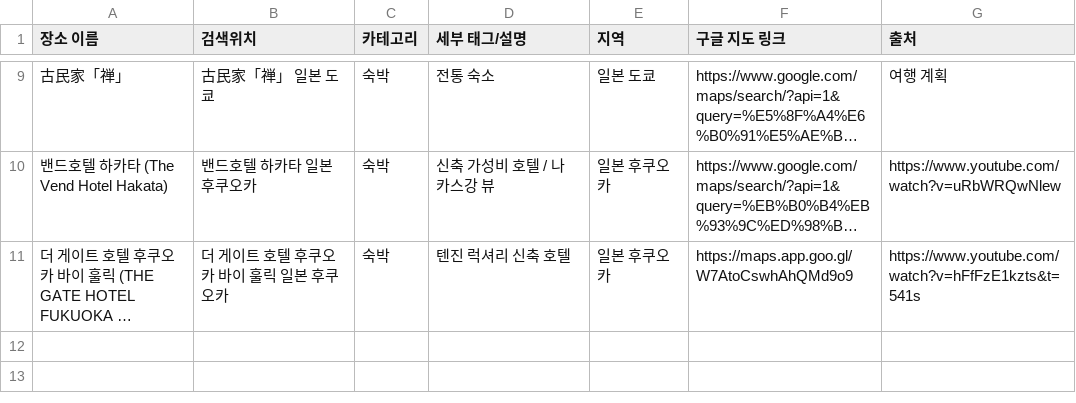
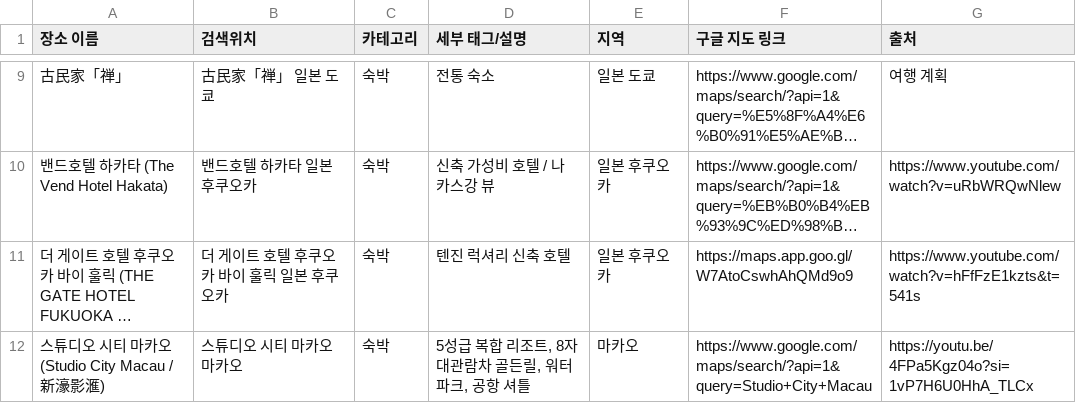
Before and after one commit to park12sj/google-maps-travel-agent, a CSV file: data/mymaps/내지도_숙박.csv, drawn as a sheet; only a part is shown, gaps mark what is left out; long unchanged cells end in …; the diff names each change by its address in the sheet, - before the commit and + after, or states it on an @@ line.

```diff
--- a/data/mymaps/내지도_숙박.csv
+++ b/data/mymaps/내지도_숙박.csv
+row 12: 스튜디오 시티 마카오 (Studio City Macau / 新濠影滙) | 스튜디오 시티 마카오 마카오 | 숙박 | 5성급 복합 리조트, 8자 대관람차 골든릴, 워터파크, 공항 셔틀 | 마카오 | https://www.google.com/maps/search/?api=1&query=Studio+City+Macau | https://youtu.be/4FPa5Kgz04o?si=1vP7H6U0HhA_TLCx
```
Also changed, not shown: data/mymaps/_전체_통합/전체_장소_통합.csv, data/mymaps/마카오/내지도_식당_및_카페.csv, 3 other files.
